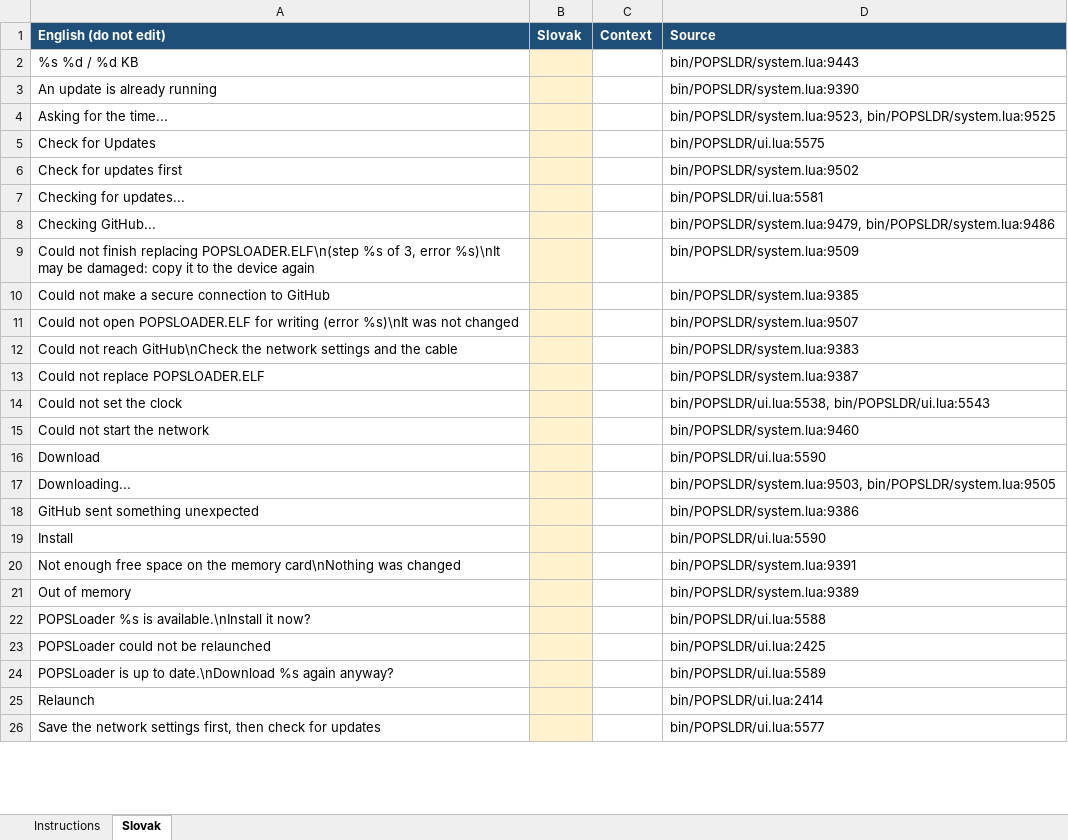
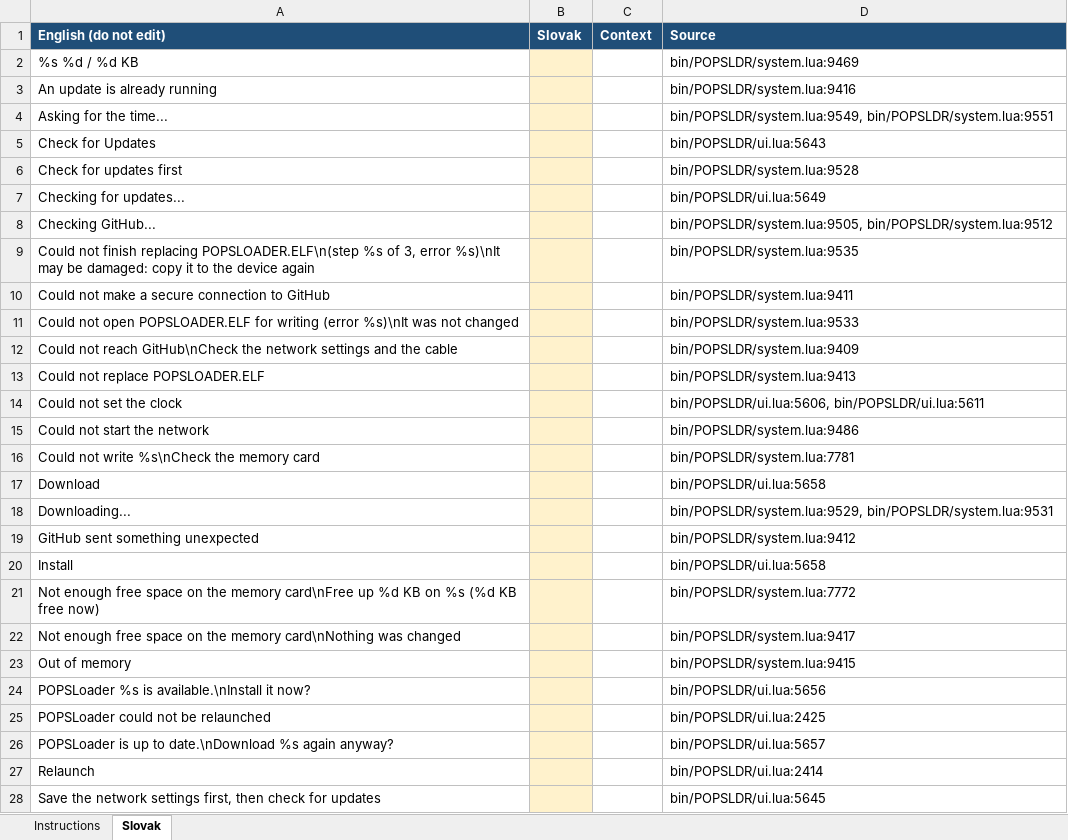
Before and after one commit to NathanNeurotic/POPSLoader, an Excel workbook: docs/translations/slovak-remaining.xlsx, sheet Slovak, drawn as a sheet; only a part is shown; values as stored, in another font and other column widths than the file's, no borders; addresses are those after the commit; the diff covers the shown part only; the diff names each change by its address in the sheet, - before the commit and + after, or states it on an @@ line.

Commit message:
Memory card installs write in place; settings groups open only on Right or Cross (#679)
- Settings-side BDMA mode and SMB module installs write the POPSTARTER pack in place (no temp file, rename or .bak), so a nearly full card no longer fails at the first file.
- Free space is checked first (peak running total in write order, marker and stamp included); a short card says how many KB to free and is left untouched. A failed write names the file.
- A failed write leaves no torn file: a new file is removed, a small existing file gets its old bytes back, and an icon of the wrong size is rewritten.
- System.getMCInfo returns a result field and no longer reads uninitialised values.
- Settings groups start closed and open only on D-pad Right or Cross; Left closes the open one.
- Translation templates and harness count updated; UDPFS integration test follows the writer rename.

```diff
--- a/docs/translations/slovak-remaining.xlsx (sheet Slovak)
+++ b/docs/translations/slovak-remaining.xlsx (sheet Slovak)
-D2 (Source): bin/POPSLDR/system.lua:9443
+D2 (Source): bin/POPSLDR/system.lua:9469
-D3 (Source): bin/POPSLDR/system.lua:9390
+D3 (Source): bin/POPSLDR/system.lua:9416
-D4 (Source): bin/POPSLDR/system.lua:9523, bin/POPSLDR/system.lua:9525
+D4 (Source): bin/POPSLDR/system.lua:9549, bin/POPSLDR/system.lua:9551
-D5 (Source): bin/POPSLDR/ui.lua:5575
+D5 (Source): bin/POPSLDR/ui.lua:5643
-D6 (Source): bin/POPSLDR/system.lua:9502
+D6 (Source): bin/POPSLDR/system.lua:9528
-D7 (Source): bin/POPSLDR/ui.lua:5581
+D7 (Source): bin/POPSLDR/ui.lua:5649
-D8 (Source): bin/POPSLDR/system.lua:9479, bin/POPSLDR/system.lua:9486
+D8 (Source): bin/POPSLDR/system.lua:9505, bin/POPSLDR/system.lua:9512
-D9 (Source): bin/POPSLDR/system.lua:9509
+D9 (Source): bin/POPSLDR/system.lua:9535
-D10 (Source): bin/POPSLDR/system.lua:9385
+D10 (Source): bin/POPSLDR/system.lua:9411
-D11 (Source): bin/POPSLDR/system.lua:9507
+D11 (Source): bin/POPSLDR/system.lua:9533
-D12 (Source): bin/POPSLDR/system.lua:9383
+D12 (Source): bin/POPSLDR/system.lua:9409
-D13 (Source): bin/POPSLDR/system.lua:9387
+D13 (Source): bin/POPSLDR/system.lua:9413
-D14 (Source): bin/POPSLDR/ui.lua:5538, bin/POPSLDR/ui.lua:5543
+D14 (Source): bin/POPSLDR/ui.lua:5606, bin/POPSLDR/ui.lua:5611
-D15 (Source): bin/POPSLDR/system.lua:9460
+D15 (Source): bin/POPSLDR/system.lua:9486
+row 16: Could not write %s\nCheck the memory card |  |  | bin/POPSLDR/system.lua:7781
-D17 (Source): bin/POPSLDR/ui.lua:5590
+D17 (Source): bin/POPSLDR/ui.lua:5658
-D18 (Source): bin/POPSLDR/system.lua:9503, bin/POPSLDR/system.lua:9505
+D18 (Source): bin/POPSLDR/system.lua:9529, bin/POPSLDR/system.lua:9531
-D19 (Source): bin/POPSLDR/system.lua:9386
+D19 (Source): bin/POPSLDR/system.lua:9412
-D20 (Source): bin/POPSLDR/ui.lua:5590
+D20 (Source): bin/POPSLDR/ui.lua:5658
+row 21: Not enough free space on the memory card\nFree up %d KB on %s (%d KB free now) |  |  | bin/POPSLDR/system.lua:7772
-D22 (Source): bin/POPSLDR/system.lua:9391
+D22 (Source): bin/POPSLDR/system.lua:9417
-D23 (Source): bin/POPSLDR/system.lua:9389
+D23 (Source): bin/POPSLDR/system.lua:9415
-D24 (Source): bin/POPSLDR/ui.lua:5588
+D24 (Source): bin/POPSLDR/ui.lua:5656
-D26 (Source): bin/POPSLDR/ui.lua:5589
+D26 (Source): bin/POPSLDR/ui.lua:5657
-D28 (Source): bin/POPSLDR/ui.lua:5577
+D28 (Source): bin/POPSLDR/ui.lua:5645
```
Also changed, not shown: 18 edited cells elsewhere in this sheet, sheet Instructions, docs/translations/slovak.xlsx, 9 other files.
